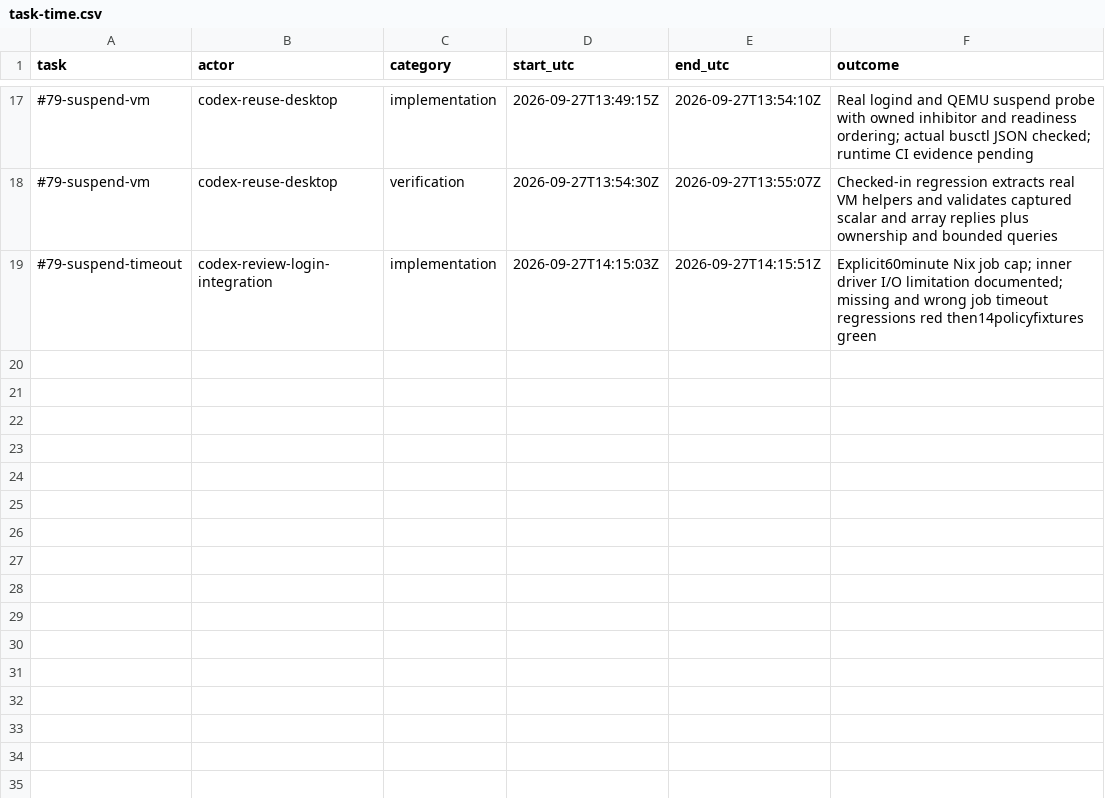
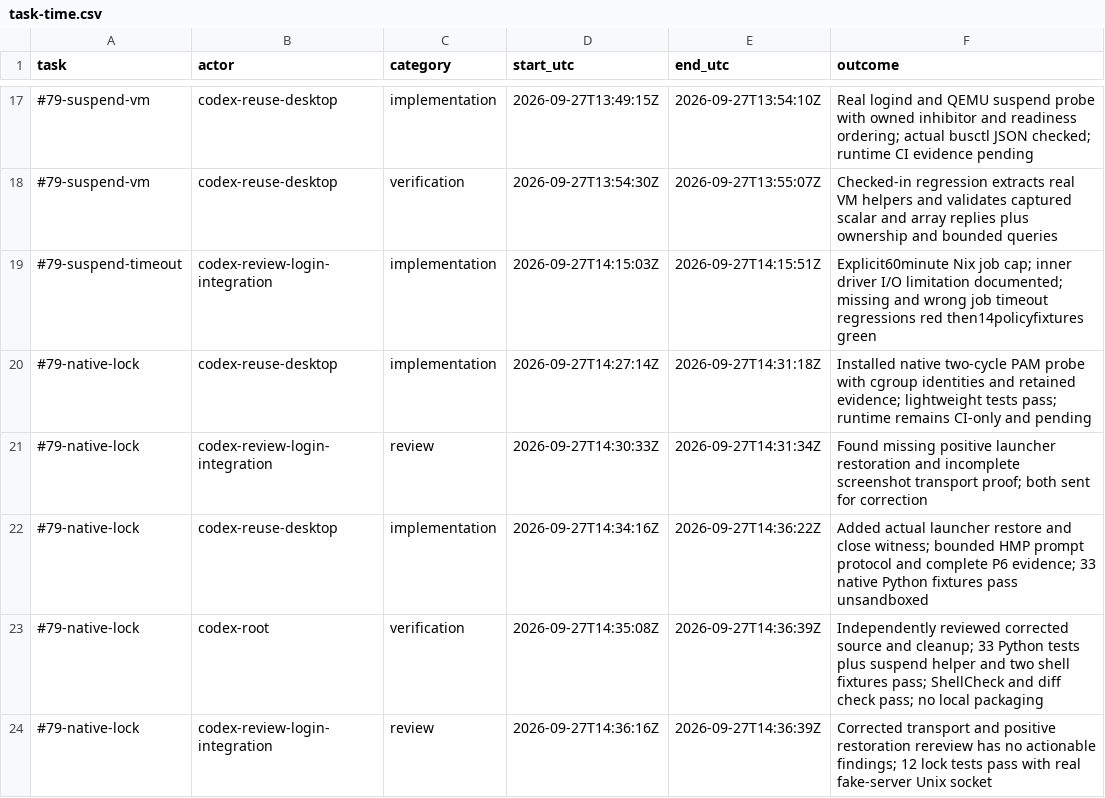
Before and after one commit to Pipeliner/realms-de, a CSV file: docs/task-time.csv, drawn as a sheet; only a part is shown, gaps mark what is left out; the diff names each change by its address in the sheet, - before the commit and + after, or states it on an @@ line.

Commit message:
test(session): verify native lock authentication and restored bindings

```diff
--- a/docs/task-time.csv
+++ b/docs/task-time.csv
+row 20: #79-native-lock | codex-reuse-desktop | implementation | 2026-09-27T14:27:14Z | 2026-09-27T14:31:18Z | Installed native two-cycle PAM probe with cgroup identities and retained evidence; lightweight tests pass; runtime remains CI-only and pending
+row 21: #79-native-lock | codex-review-login-integration | review | 2026-09-27T14:30:33Z | 2026-09-27T14:31:34Z | Found missing positive launcher restoration and incomplete screenshot transport proof; both sent for correction
+row 22: #79-native-lock | codex-reuse-desktop | implementation | 2026-09-27T14:34:16Z | 2026-09-27T14:36:22Z | Added actual launcher restore and close witness; bounded HMP prompt protocol and complete P6 evidence; 33 native Python fixtures pass unsandboxed
+row 23: #79-native-lock | codex-root | verification | 2026-09-27T14:35:08Z | 2026-09-27T14:36:39Z | Independently reviewed corrected source and cleanup; 33 Python tests plus suspend helper and two shell fixtures pass; ShellCheck and diff check pass; no local packaging
+row 24: #79-native-lock | codex-review-login-integration | review | 2026-09-27T14:36:16Z | 2026-09-27T14:36:39Z | Corrected transport and positive restoration rereview has no actionable findings; 12 lock tests pass with real fake-server Unix socket
```
Also changed, not shown: 6 other files.
